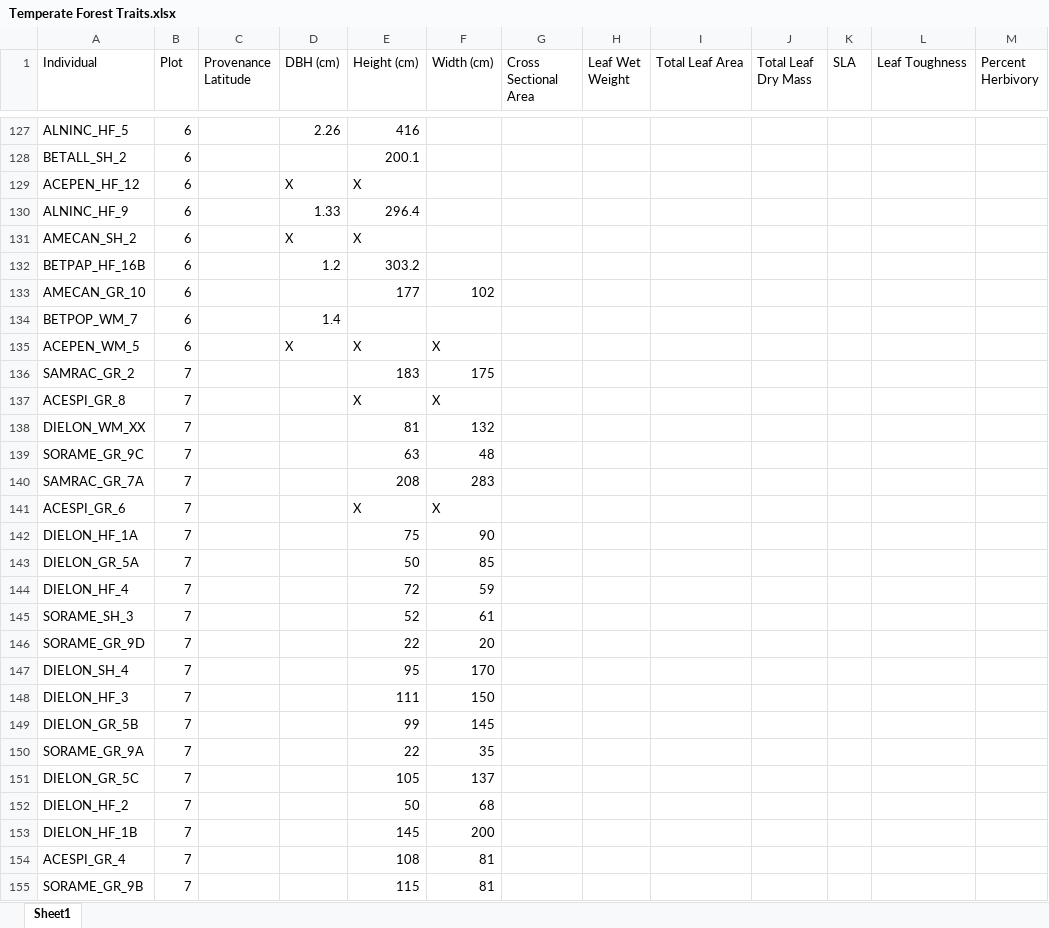
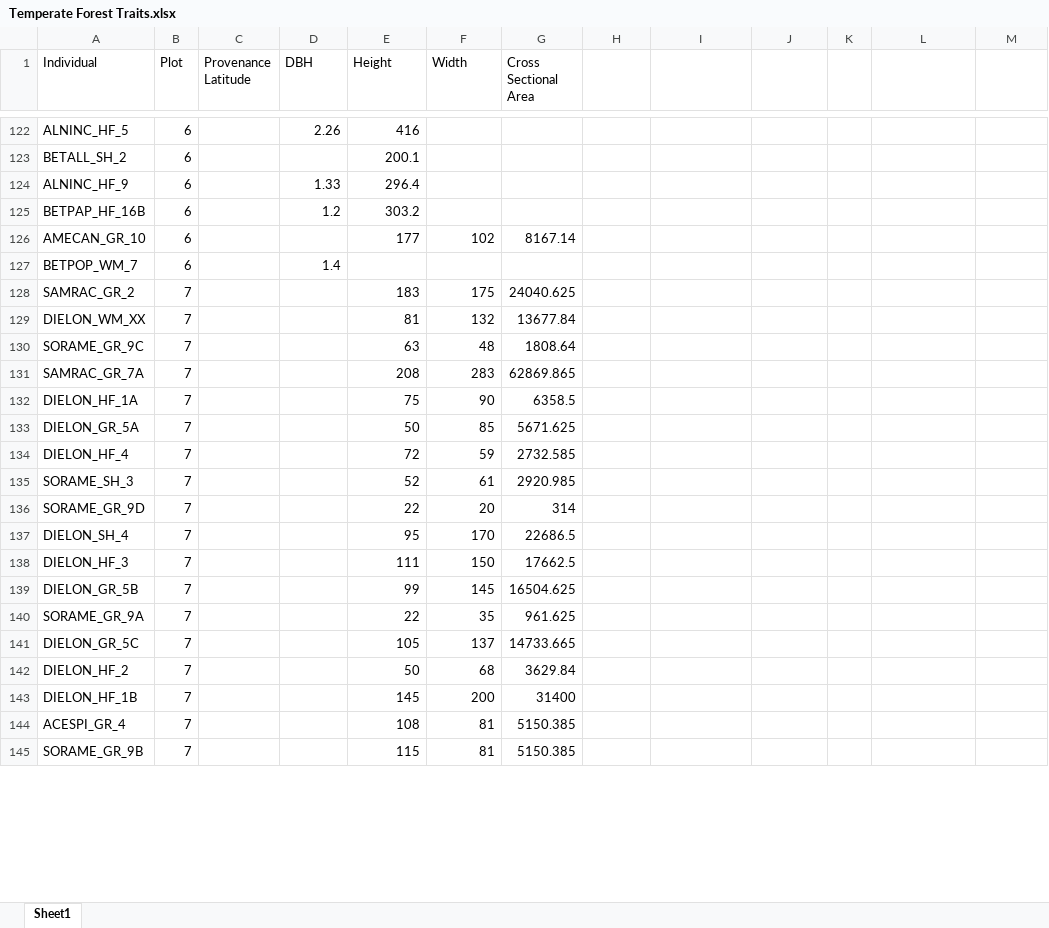
Before and after one commit to alissandraayala/Temperate-Forest-Traits, an Excel workbook: Temperate Forest Traits.xlsx, sheet Sheet1, drawn as a sheet; only a part is shown, gaps mark what is left out; values as stored, in another font and other column widths than the file's, no borders; removed rows and columns are numbered as before the commit, all else as after; the diff covers the shown part only; the diff names each change by its address in the sheet, - before the commit and + after, or states it on an @@ line.

```diff
--- a/Temperate Forest Traits.xlsx (sheet Sheet1)
+++ b/Temperate Forest Traits.xlsx (sheet Sheet1)
-D1: DBH (cm)
+D1: DBH
-E1: Height (cm)
+E1: Height
-F1: Width (cm)
+F1: Width
-H1: Leaf Wet Weight
+H1: (empty)
-I1: Total Leaf Area
+I1: (empty)
-J1: Total Leaf Dry Mass
+J1: (empty)
-K1: SLA
+K1: (empty)
-L1: Leaf Toughness
+L1: (empty)
-M1: Percent Herbivory
+M1: (empty)
-row 129: ACEPEN_HF_12 | 6 |  | X | X
-row 131: AMECAN_SH_2 | 6 |  | X | X
-G126 (Cross Sectional Area): (empty)
+G126 (Cross Sectional Area): 8167.14
-row 135: ACEPEN_WM_5 | 6 |  | X | X | X
-G128 (Cross Sectional Area): (empty)
+G128 (Cross Sectional Area): 24040.625
-row 137: ACESPI_GR_8 | 7 |  |  | X | X
-G129 (Cross Sectional Area): (empty)
+G129 (Cross Sectional Area): 13677.84
-G130 (Cross Sectional Area): (empty)
+G130 (Cross Sectional Area): 1808.64
-G131 (Cross Sectional Area): (empty)
+G131 (Cross Sectional Area): 62869.865
-row 141: ACESPI_GR_6 | 7 |  |  | X | X
-G132 (Cross Sectional Area): (empty)
+G132 (Cross Sectional Area): 6358.5
-G133 (Cross Sectional Area): (empty)
+G133 (Cross Sectional Area): 5671.625
-G134 (Cross Sectional Area): (empty)
+G134 (Cross Sectional Area): 2732.585
-G135 (Cross Sectional Area): (empty)
+G135 (Cross Sectional Area): 2920.985
-G136 (Cross Sectional Area): (empty)
+G136 (Cross Sectional Area): 314
-G137 (Cross Sectional Area): (empty)
+G137 (Cross Sectional Area): 22686.5
-G138 (Cross Sectional Area): (empty)
+G138 (Cross Sectional Area): 17662.5
-G139 (Cross Sectional Area): (empty)
+G139 (Cross Sectional Area): 16504.625
-G140 (Cross Sectional Area): (empty)
+G140 (Cross Sectional Area): 961.625
-G141 (Cross Sectional Area): (empty)
+G141 (Cross Sectional Area): 14733.665
-G142 (Cross Sectional Area): (empty)
+G142 (Cross Sectional Area): 3629.84
-G143 (Cross Sectional Area): (empty)
+G143 (Cross Sectional Area): 31400
-G144:G145 (Cross Sectional Area): (empty)
+G144:G145 (Cross Sectional Area): 5150.385
```
Also changed, not shown: 33 removed rows and 170 edited cells elsewhere in this sheet.
